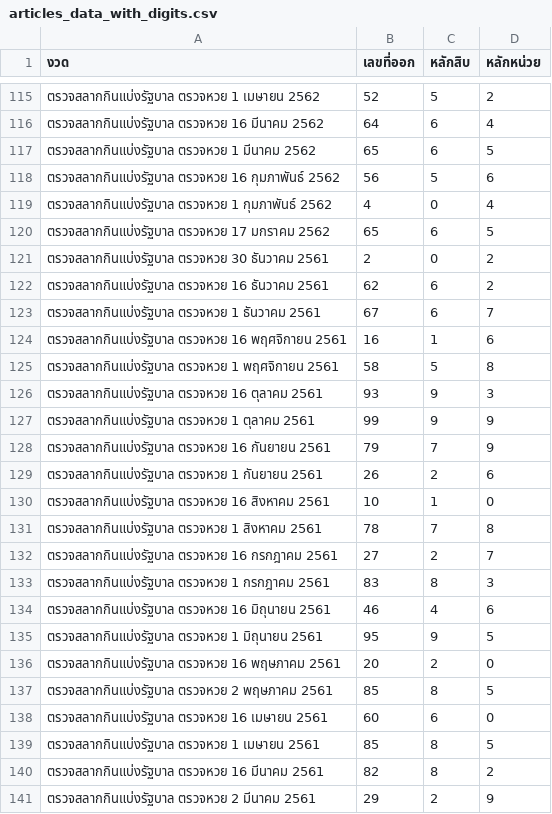
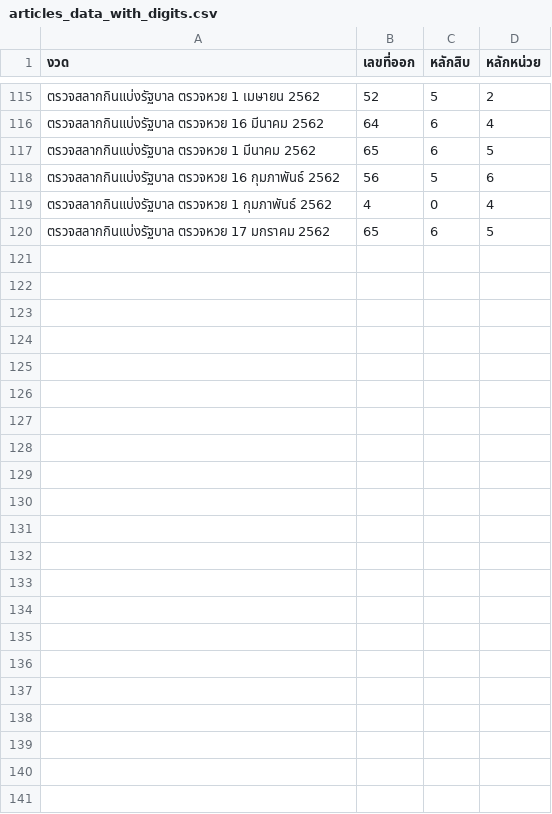
Before and after one commit to ideaw1234/MathProject, a CSV file: articles_data_with_digits.csv, drawn as a sheet; only a part is shown, gaps mark what is left out; the diff names each change by its address in the sheet, - before the commit and + after, or states it on an @@ line.

Commit message:
Update articles_data_with_digits.csv

```diff
--- a/articles_data_with_digits.csv
+++ b/articles_data_with_digits.csv
-row 121: ตรวจสลากกินแบ่งรัฐบาล ตรวจหวย 30 ธันวาคม 2561 | 2 | 0 | 2
-row 122: ตรวจสลากกินแบ่งรัฐบาล ตรวจหวย 16 ธันวาคม 2561 | 62 | 6 | 2
-row 123: ตรวจสลากกินแบ่งรัฐบาล ตรวจหวย 1 ธันวาคม 2561 | 67 | 6 | 7
-row 124: ตรวจสลากกินแบ่งรัฐบาล ตรวจหวย 16 พฤศจิกายน 2561 | 16 | 1 | 6
-row 125: ตรวจสลากกินแบ่งรัฐบาล ตรวจหวย 1 พฤศจิกายน 2561 | 58 | 5 | 8
-row 126: ตรวจสลากกินแบ่งรัฐบาล ตรวจหวย 16 ตุลาคม 2561 | 93 | 9 | 3
-row 127: ตรวจสลากกินแบ่งรัฐบาล ตรวจหวย 1 ตุลาคม 2561 | 99 | 9 | 9
-row 128: ตรวจสลากกินแบ่งรัฐบาล ตรวจหวย 16 กันยายน 2561 | 79 | 7 | 9
-row 129: ตรวจสลากกินแบ่งรัฐบาล ตรวจหวย 1 กันยายน 2561 | 26 | 2 | 6
-row 130: ตรวจสลากกินแบ่งรัฐบาล ตรวจหวย 16 สิงหาคม 2561 | 10 | 1 | 0
-row 131: ตรวจสลากกินแบ่งรัฐบาล ตรวจหวย 1 สิงหาคม 2561 | 78 | 7 | 8
-row 132: ตรวจสลากกินแบ่งรัฐบาล ตรวจหวย 16 กรกฎาคม 2561 | 27 | 2 | 7
-row 133: ตรวจสลากกินแบ่งรัฐบาล ตรวจหวย 1 กรกฎาคม 2561 | 83 | 8 | 3
-row 134: ตรวจสลากกินแบ่งรัฐบาล ตรวจหวย 16 มิถุนายน 2561 | 46 | 4 | 6
-row 135: ตรวจสลากกินแบ่งรัฐบาล ตรวจหวย 1 มิถุนายน 2561 | 95 | 9 | 5
-row 136: ตรวจสลากกินแบ่งรัฐบาล ตรวจหวย 16 พฤษภาคม 2561 | 20 | 2 | 0
-row 137: ตรวจสลากกินแบ่งรัฐบาล ตรวจหวย 2 พฤษภาคม 2561 | 85 | 8 | 5
-row 138: ตรวจสลากกินแบ่งรัฐบาล ตรวจหวย 16 เมษายน 2561 | 60 | 6 | 0
-row 139: ตรวจสลากกินแบ่งรัฐบาล ตรวจหวย 1 เมษายน 2561 | 85 | 8 | 5
-row 140: ตรวจสลากกินแบ่งรัฐบาล ตรวจหวย 16 มีนาคม 2561 | 82 | 8 | 2
-row 141: ตรวจสลากกินแบ่งรัฐบาล ตรวจหวย 2 มีนาคม 2561 | 29 | 2 | 9
```
